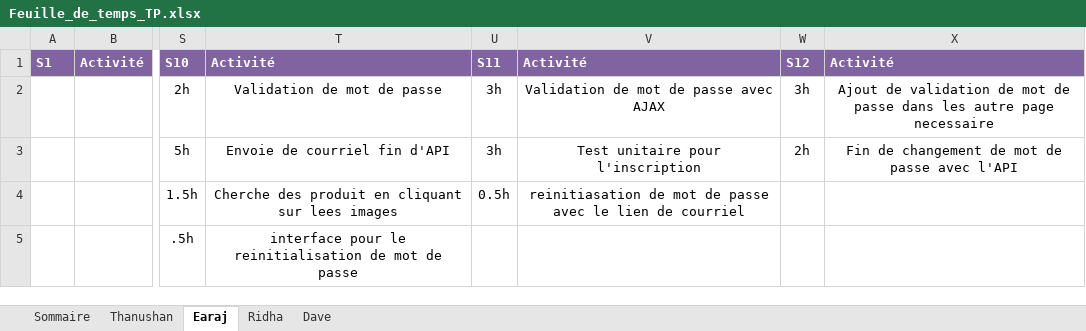
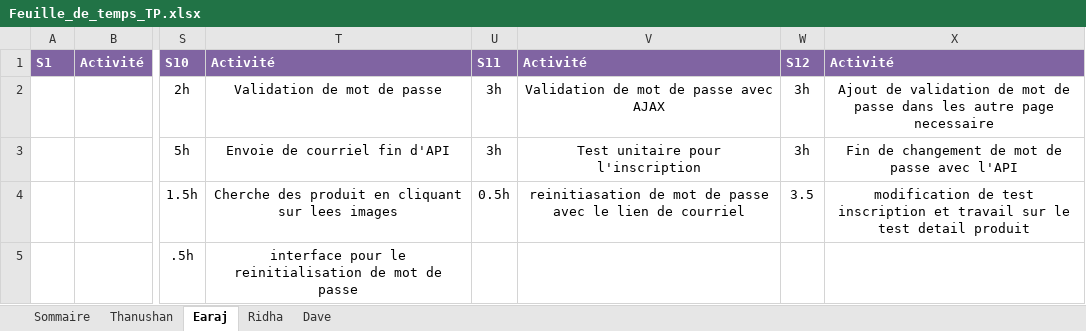
Before and after one commit to earaj/Tech2buy-webapp, an Excel workbook: Documents/Feuille_de_temps_TP.xlsx, sheet Earaj, drawn as a sheet; only a part is shown, gaps mark what is left out; values as stored, in another font and other column widths than the file's, no borders; the diff names each change by its address in the sheet, - before the commit and + after, or states it on an @@ line.

Commit message:
mis a jour de feuille de temps

```diff
--- a/Documents/Feuille_de_temps_TP.xlsx (sheet Earaj)
+++ b/Documents/Feuille_de_temps_TP.xlsx (sheet Earaj)
-W3: 2h
+W3: 3h
-W4: (empty)
+W4: 3.5
-X4: (empty)
+X4: modification de test inscription et travail sur le test detail produit
```
Also changed, not shown: sheet Sommaire, 1 other file.
